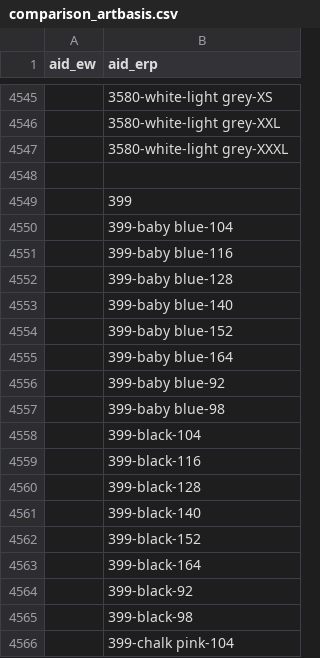
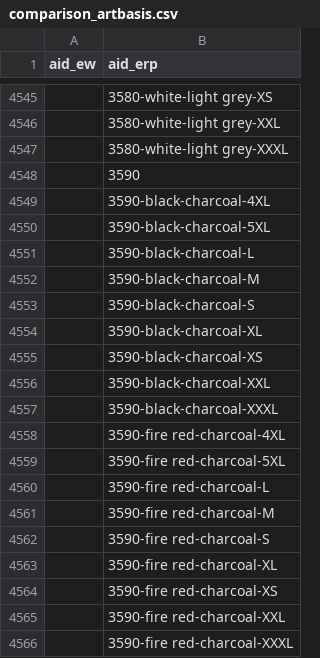
Before and after one commit to luongdo94/Data-Sciences, a CSV file: importer_artikel_project/data/comparison_artbasis.csv, drawn as a sheet; only a part is shown, gaps mark what is left out; the shorter side is filled out with more unchanged rows; the diff covers the shown part only.

```diff
--- a/importer_artikel_project/data/comparison_artbasis.csv
+++ b/importer_artikel_project/data/comparison_artbasis.csv
@@ -4547,2 +4547,20 @@ aid_ew,aid_erp
 ,3580-white-light grey-XXXL
-,
+,3590
+,3590-black-charcoal-4XL
+,3590-black-charcoal-5XL
+,3590-black-charcoal-L
+,3590-black-charcoal-M
+,3590-black-charcoal-S
+,3590-black-charcoal-XL
+,3590-black-charcoal-XS
+,3590-black-charcoal-XXL
+,3590-black-charcoal-XXXL
+,3590-fire red-charcoal-4XL
+,3590-fire red-charcoal-5XL
+,3590-fire red-charcoal-L
+,3590-fire red-charcoal-M
+,3590-fire red-charcoal-S
+,3590-fire red-charcoal-XL
+,3590-fire red-charcoal-XS
+,3590-fire red-charcoal-XXL
+,3590-fire red-charcoal-XXXL
```
Also changed, not shown: 56 added rows elsewhere in this file, importer_artikel_project/data/output/comparison_results/sku_differences.csv, 9 other files.
